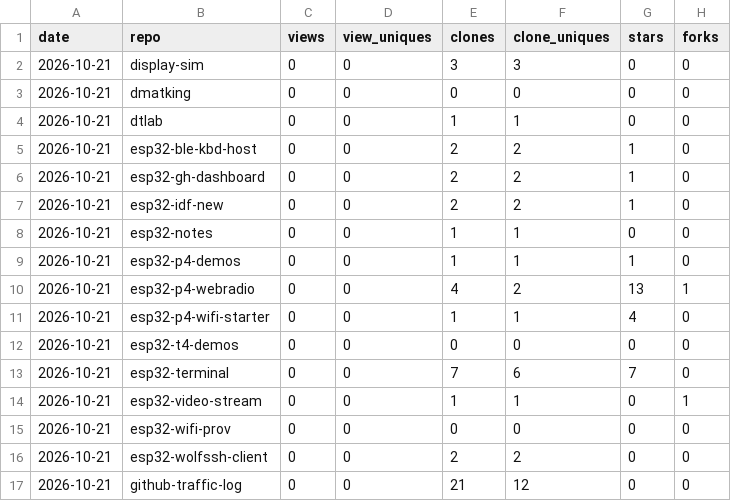
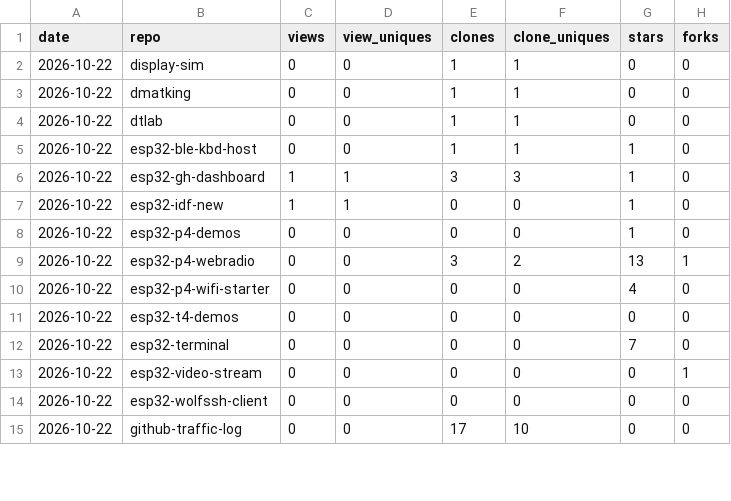
Before and after one commit to dmatking/github-traffic-log, a CSV file: latest.csv, drawn as a sheet; only a part is shown; the diff covers the shown part only.

```diff
--- a/latest.csv
+++ b/latest.csv
@@ -1,17 +1,15 @@
 date,repo,views,view_uniques,clones,clone_uniques,stars,forks
-2026-10-21,display-sim,0,0,3,3,0,0
-2026-10-21,dmatking,0,0,0,0,0,0
-2026-10-21,dtlab,0,0,1,1,0,0
-2026-10-21,esp32-ble-kbd-host,0,0,2,2,1,0
-2026-10-21,esp32-gh-dashboard,0,0,2,2,1,0
-2026-10-21,esp32-idf-new,0,0,2,2,1,0
-2026-10-21,esp32-notes,0,0,1,1,0,0
-2026-10-21,esp32-p4-demos,0,0,1,1,1,0
-2026-10-21,esp32-p4-webradio,0,0,4,2,13,1
-2026-10-21,esp32-p4-wifi-starter,0,0,1,1,4,0
-2026-10-21,esp32-t4-demos,0,0,0,0,0,0
-2026-10-21,esp32-terminal,0,0,7,6,7,0
-2026-10-21,esp32-video-stream,0,0,1,1,0,1
-2026-10-21,esp32-wifi-prov,0,0,0,0,0,0
-2026-10-21,esp32-wolfssh-client,0,0,2,2,0,0
-2026-10-21,github-traffic-log,0,0,21,12,0,0
+2026-10-22,display-sim,0,0,1,1,0,0
+2026-10-22,dmatking,0,0,1,1,0,0
+2026-10-22,dtlab,0,0,1,1,0,0
+2026-10-22,esp32-ble-kbd-host,0,0,1,1,1,0
+2026-10-22,esp32-gh-dashboard,1,1,3,3,1,0
+2026-10-22,esp32-idf-new,1,1,0,0,1,0
+2026-10-22,esp32-p4-demos,0,0,0,0,1,0
+2026-10-22,esp32-p4-webradio,0,0,3,2,13,1
+2026-10-22,esp32-p4-wifi-starter,0,0,0,0,4,0
+2026-10-22,esp32-t4-demos,0,0,0,0,0,0
+2026-10-22,esp32-terminal,0,0,0,0,7,0
+2026-10-22,esp32-video-stream,0,0,0,0,0,1
+2026-10-22,esp32-wolfssh-client,0,0,0,0,0,0
+2026-10-22,github-traffic-log,0,0,17,10,0,0
```
Also changed, not shown: 3 added rows, 3 removed rows and 5 edited cells elsewhere in this file, totals.csv, traffic.csv.
